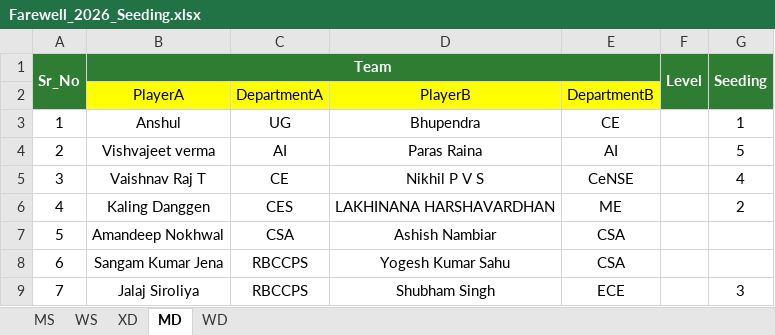
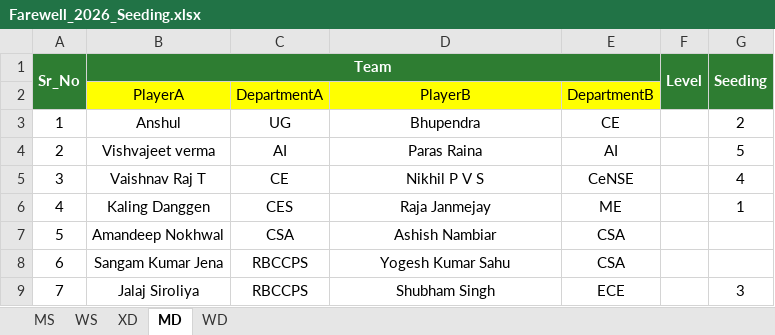
Before and after one commit to iiscshuttlers/IIScBadmintonClub, an Excel workbook: client/scripts/Farewell_2026_Seeding.xlsx, sheet MD, drawn as a sheet; values as stored, in another font and other column widths than the file's, no borders; the diff names each change by its address in the sheet, - before the commit and + after, or states it on an @@ line.

```diff
--- a/client/scripts/Farewell_2026_Seeding.xlsx (sheet MD)
+++ b/client/scripts/Farewell_2026_Seeding.xlsx (sheet MD)
-G3 (Seeding): 1
+G3 (Seeding): 2
-D6: LAKHINANA HARSHAVARDHAN
+D6: Raja Janmejay
-G6 (Seeding): 2
+G6 (Seeding): 1
```
Also changed, not shown: sheet MS, Bracket_Generator/Farewell_2026_Seeding.xlsx, 2 other files.
